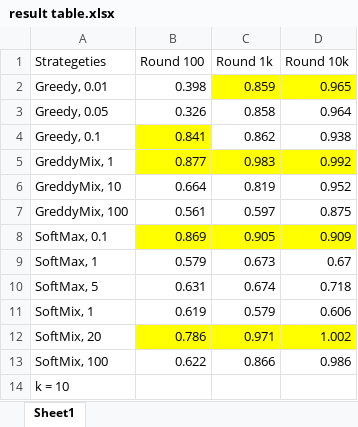
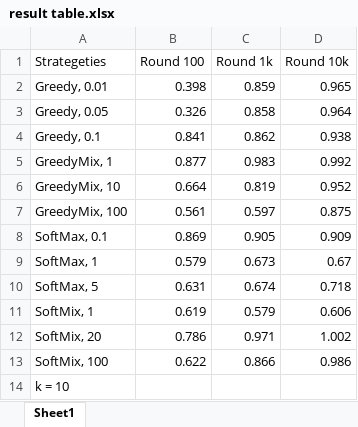
Before and after one commit to Logic-Wu/CS240-Bandit, an Excel workbook: result table.xlsx, sheet Sheet1, drawn as a sheet; values as stored, in another font and other column widths than the file's, no borders; the diff names each change by its address in the sheet, - before the commit and + after, or states it on an @@ line.

```diff
--- a/result table.xlsx (sheet Sheet1)
+++ b/result table.xlsx (sheet Sheet1)
-C2:D2 fill: #FFFF00
+C2:D2 fill: none
-B4 fill: #FFFF00
+B4 fill: none
-A5 (Strategeties): GreddyMix, 1
+A5 (Strategeties): GreedyMix, 1
-B5:D5 fill: #FFFF00
+B5:D5 fill: none
-A6 (Strategeties): GreddyMix, 10
+A6 (Strategeties): GreedyMix, 10
-A7 (Strategeties): GreddyMix, 100
+A7 (Strategeties): GreedyMix, 100
-B8:D8 fill: #FFFF00
+B8:D8 fill: none
-B12:D12 fill: #FFFF00
+B12:D12 fill: none
```
Also changed, not shown: 10 other files.
